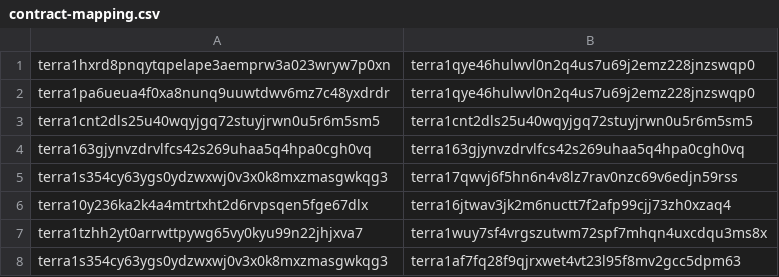
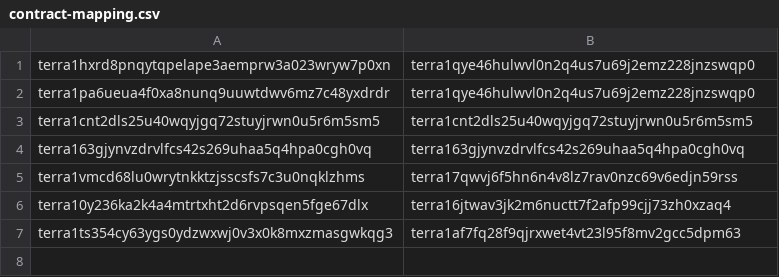
Before and after one commit to terra-money/core-genesis-exporter, a CSV file: app/export/generic/common/contract-mapping.csv, drawn as a sheet; removed rows and columns are numbered as before the commit, all else as after; the diff names each change by its address in the sheet, - before the commit and + after, or states it on an @@ line.

```diff
--- a/app/export/generic/common/contract-mapping.csv
+++ b/app/export/generic/common/contract-mapping.csv
-A5: terra1s354cy63ygs0ydzwxwj0v3x0k8mxzmasgwkqg3
+A5: terra1vmcd68lu0wrytnkktzjsscsfs7c3u0nqklzhms
-row 7: terra1tzhh2yt0arrwttpywg65vy0kyu99n22jhjxva7 | terra1wuy7sf4vrgszutwm72spf7mhqn4uxcdqu3ms8x
-A7: terra1s354cy63ygs0ydzwxwj0v3x0k8mxzmasgwkqg3
+A7: terra1ts354cy63ygs0ydzwxwj0v3x0k8mxzmasgwkqg3
```
Also changed, not shown: 8 other files.
